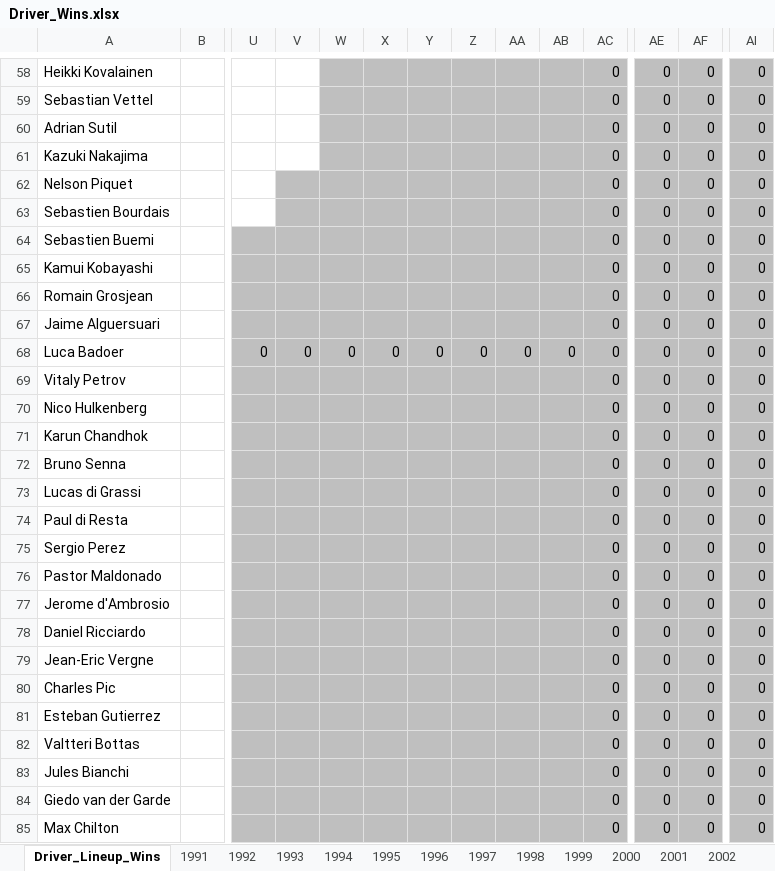
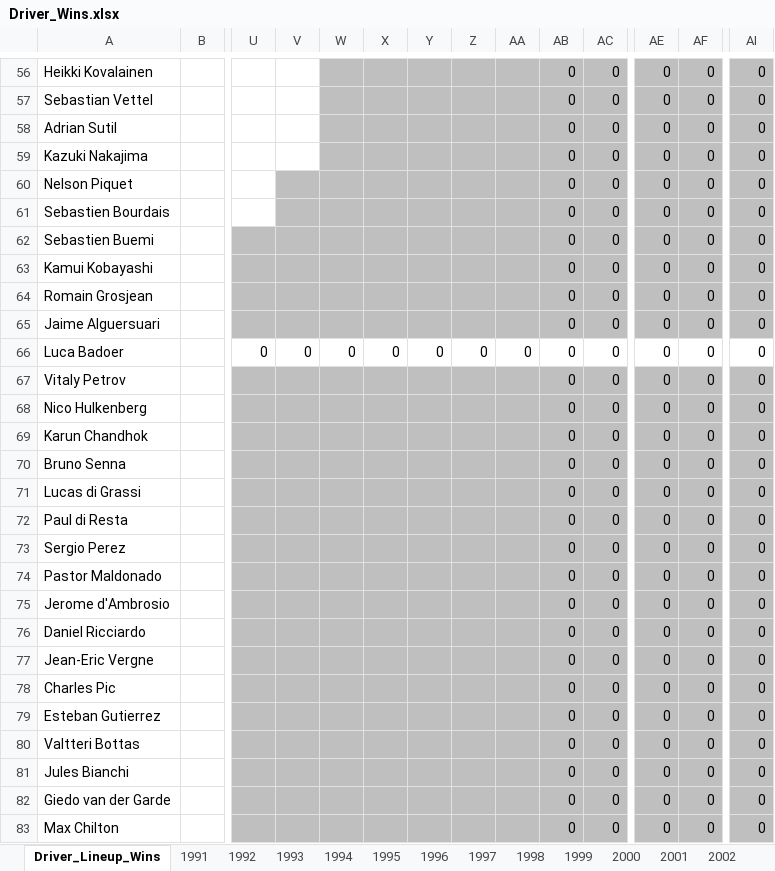
Before and after one commit to owen-simon/Formula-1-Constructor-Repository, an Excel workbook: Data_Files/Driver_Wins.xlsx, sheet Driver_Lineup_Wins, drawn as a sheet; only a part is shown, gaps mark what is left out; values as stored, in another font and other column widths than the file's, no borders; charts and pictures not drawn; addresses are those after the commit; the diff covers the shown part only; the diff names each change by its address in the sheet, - before the commit and + after, or states it on an @@ line.

```diff
--- a/Data_Files/Driver_Wins.xlsx (sheet Driver_Lineup_Wins)
+++ b/Data_Files/Driver_Wins.xlsx (sheet Driver_Lineup_Wins)
-AB56:AB65: (empty)
+AB56:AB65: 0
-U66:AC66 fill: #BFBFBF
+U66:AC66 fill: none
-AE66:AF66 fill: #BFBFBF
+AE66:AF66 fill: none
-AI66 fill: #BFBFBF
+AI66 fill: none
-AB67:AB83: (empty)
+AB67:AB83: 0
```
Also changed, not shown: 2 removed rows and 95 edited cells elsewhere in this sheet, sheet 2001, charts or pictures, Data_Files/Driver_Experience.xlsx, Data_Files/Laps_Completed.xlsx.
